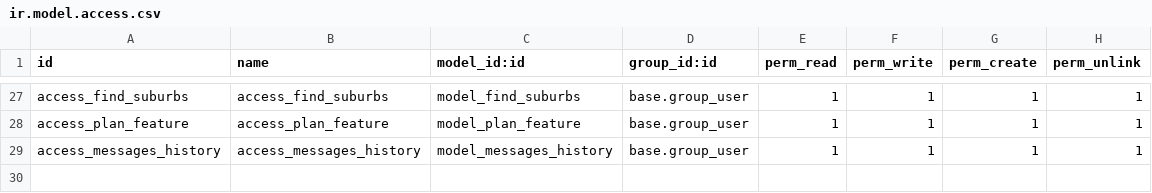
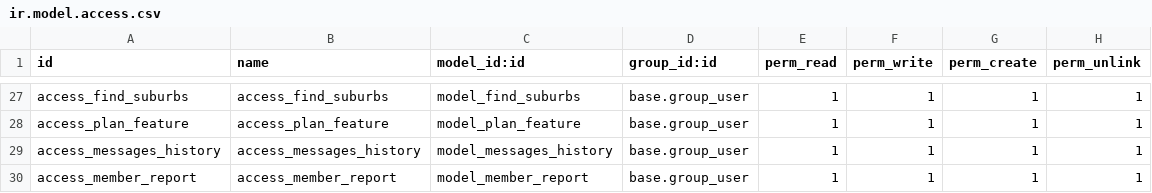
Before and after one commit to Jeisonpernia/Beome, a CSV file: pragtech_housemates/security/ir.model.access.csv, drawn as a sheet; only a part is shown, gaps mark what is left out.

Commit message:
update pragtech_housemates

```diff
--- a/pragtech_housemates/security/ir.model.access.csv
+++ b/pragtech_housemates/security/ir.model.access.csv
@@ -29 +29,2 @@ access_plan_feature,access_plan_feature,model_plan_feature,base.group_user,1,1,1
 access_messages_history,access_messages_history,model_messages_history,base.group_user,1,1,1,1
+access_member_report,access_member_report,model_member_report,base.group_user,1,1,1,1
```
Also changed, not shown: 13 other files.
